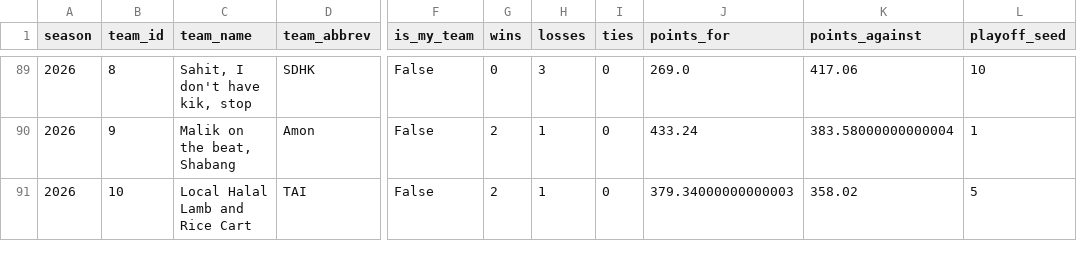
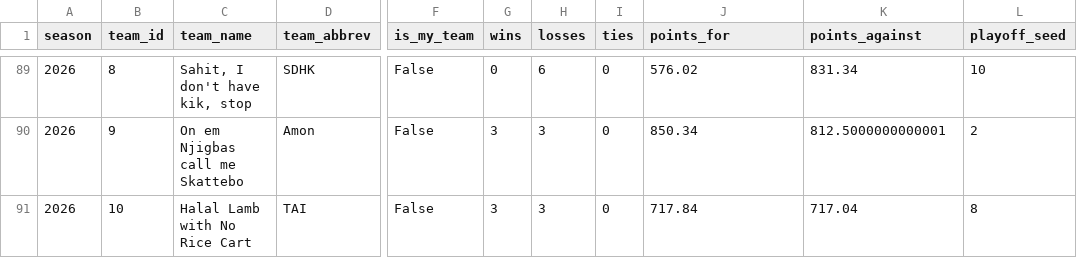
Before and after one commit to HenryKast/Capstone_Project, a CSV file: data/output/csv/league_teams.csv, drawn as a sheet; only a part is shown, gaps mark what is left out; the diff covers the shown part only; the diff names each change by its address in the sheet, - before the commit and + after, or states it on an @@ line.

```diff
--- a/data/output/csv/league_teams.csv
+++ b/data/output/csv/league_teams.csv
-H89 (losses): 3
+H89 (losses): 6
-J89 (points_for): 269.0
+J89 (points_for): 576.02
-K89 (points_against): 417.06
+K89 (points_against): 831.34
-C90 (team_name): Malik on the beat, Shabang
+C90 (team_name): On em Njigbas call me Skattebo
-G90:G91 (wins): 2
+G90:G91 (wins): 3
-H90:H91 (losses): 1
+H90:H91 (losses): 3
-J90 (points_for): 433.24
+J90 (points_for): 850.34
-K90 (points_against): 383.58000000000004
+K90 (points_against): 812.5000000000001
-L90 (playoff_seed): 1
+L90 (playoff_seed): 2
-C91 (team_name): Local Halal Lamb and Rice Cart
+C91 (team_name): Halal Lamb with No Rice Cart
-J91 (points_for): 379.34000000000003
+J91 (points_for): 717.84
-K91 (points_against): 358.02
+K91 (points_against): 717.04
-L91 (playoff_seed): 5
+L91 (playoff_seed): 8
```
Also changed, not shown: 34 edited cells elsewhere in this file, data/output/csv/league_draft_grades.csv, data/output/csv/league_injury_events.csv, 4 other files.
